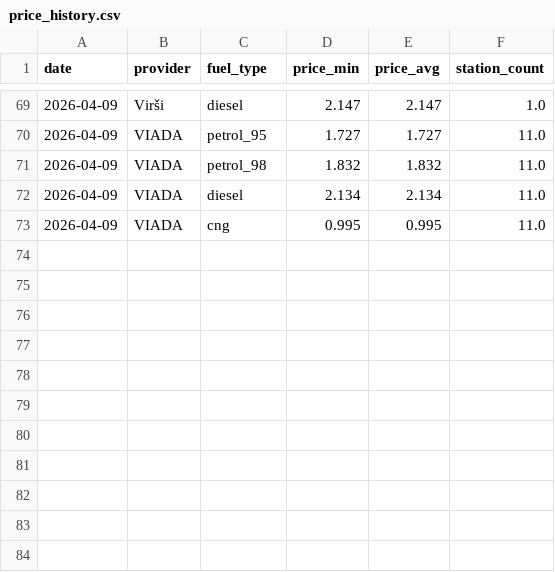
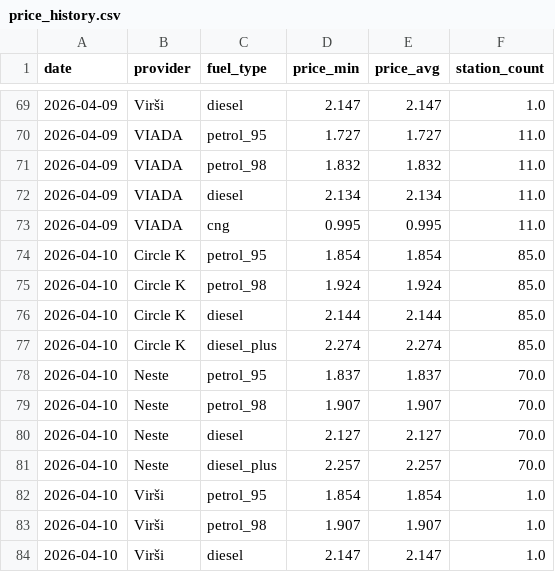
Before and after one commit to igorsbaibuss-121/fuel-price-lv, a CSV file: data/price_history.csv, drawn as a sheet; only a part is shown, gaps mark what is left out.

```diff
--- a/data/price_history.csv
+++ b/data/price_history.csv
@@ -73 +73,12 @@ date,provider,fuel_type,price_min,price_avg,station_count
 2026-04-09,VIADA,cng,0.995,0.995,11.0
+2026-04-10,Circle K,petrol_95,1.854,1.854,85.0
+2026-04-10,Circle K,petrol_98,1.924,1.924,85.0
+2026-04-10,Circle K,diesel,2.144,2.144,85.0
+2026-04-10,Circle K,diesel_plus,2.274,2.274,85.0
+2026-04-10,Neste,petrol_95,1.837,1.837,70.0
+2026-04-10,Neste,petrol_98,1.907,1.907,70.0
+2026-04-10,Neste,diesel,2.127,2.127,70.0
+2026-04-10,Neste,diesel_plus,2.257,2.257,70.0
+2026-04-10,Virši,petrol_95,1.854,1.854,1.0
+2026-04-10,Virši,petrol_98,1.907,1.907,1.0
+2026-04-10,Virši,diesel,2.147,2.147,1.0
```
